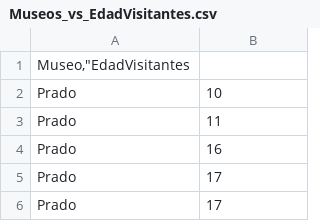
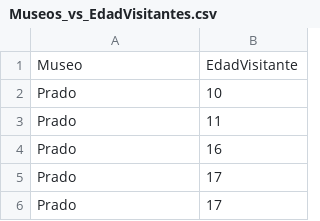
Before and after one commit to ohjerez/zoom, a CSV file: Museos_vs_EdadVisitantes.csv, drawn as a sheet; only a part is shown.

Commit message:
Update Museos_vs_EdadVisitantes.csv

```diff
--- a/Museos_vs_EdadVisitantes.csv
+++ b/Museos_vs_EdadVisitantes.csv
@@ -1,2 +1,2 @@
-"Museo,""EdadVisitantes"
+Museo, "EdadVisitante"
 Prado,10
```
